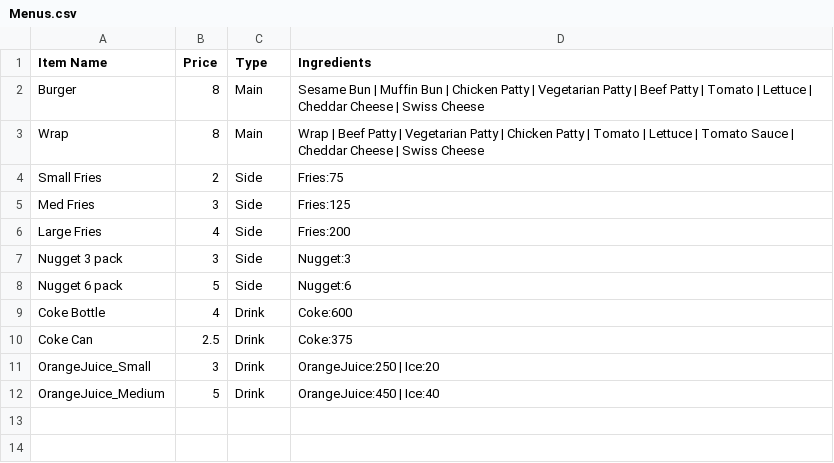
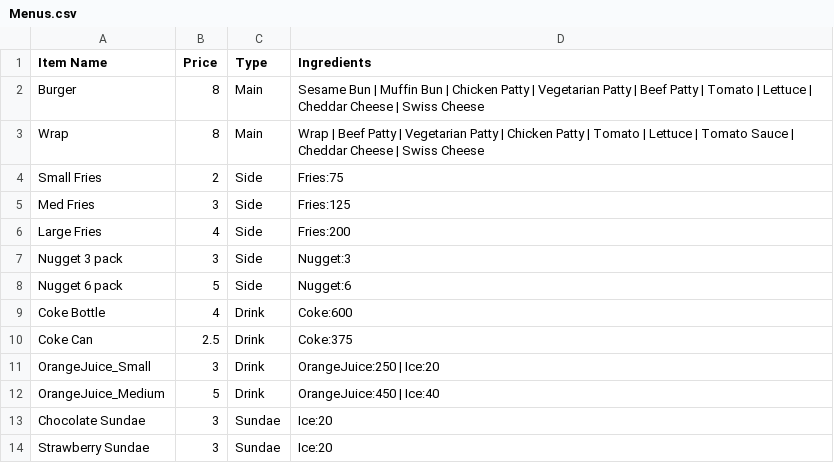
Before and after one commit to Hangary/Flask_Food_Ordering, a CSV file: docs/Menus.csv, drawn as a sheet; the diff names each change by its address in the sheet, - before the commit and + after, or states it on an @@ line.

Commit message:
added support for the sundaes

```diff
--- a/docs/Menus.csv
+++ b/docs/Menus.csv
+row 13: Chocolate Sundae | 3 | Sundae | Ice:20
+row 14: Strawberry Sundae | 3 | Sundae | Ice:20
```
Also changed, not shown: 11 other files.
